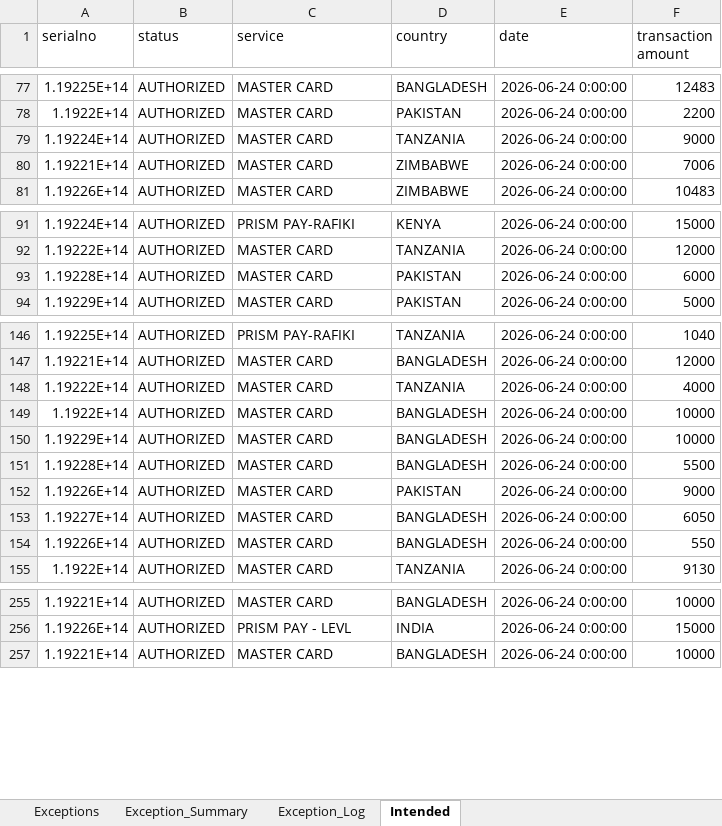
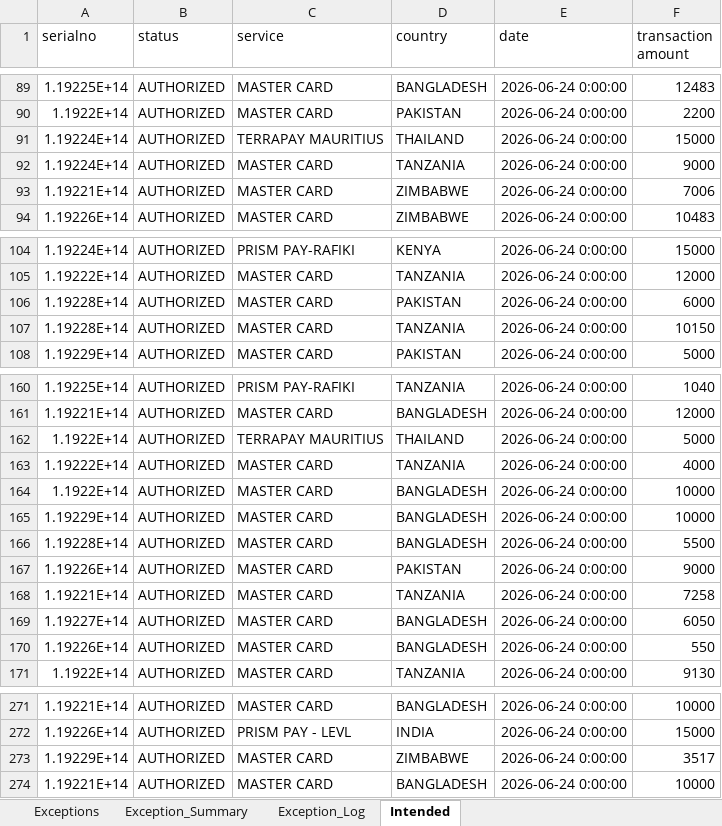
Before and after one commit to Winstxnnyxni/Opsdashboard, an Excel workbook: processed_report.xlsx, sheet Intended, drawn as a sheet; only a part is shown, gaps mark what is left out; values as stored, in another font and other column widths than the file's, no borders; table styles not drawn; the diff covers the shown part only; the diff names each change by its address in the sheet, - before the commit and + after, or states it on an @@ line.

```diff
--- a/processed_report.xlsx (sheet Intended)
+++ b/processed_report.xlsx (sheet Intended)
+row 91: 1.19224E+14 | AUTHORIZED | TERRAPAY MAURITIUS | THAILAND | 2026-06-24 0:00:00 | 15000
+row 107: 1.19228E+14 | AUTHORIZED | MASTER CARD | TANZANIA | 2026-06-24 0:00:00 | 10150
+row 162: 1.1922E+14 | AUTHORIZED | TERRAPAY MAURITIUS | THAILAND | 2026-06-24 0:00:00 | 5000
+row 168: 1.19221E+14 | AUTHORIZED | MASTER CARD | TANZANIA | 2026-06-24 0:00:00 | 7258
+row 273: 1.19229E+14 | AUTHORIZED | MASTER CARD | ZIMBABWE | 2026-06-24 0:00:00 | 3517
```
Also changed, not shown: 13 added rows elsewhere in this sheet, sheet Exceptions, sheet Exception_Log, sheet Exception_Summary.
